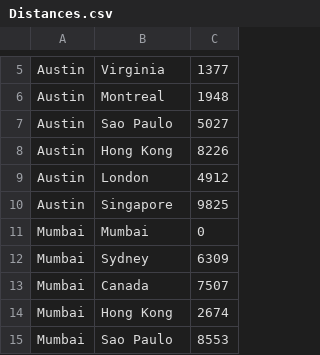
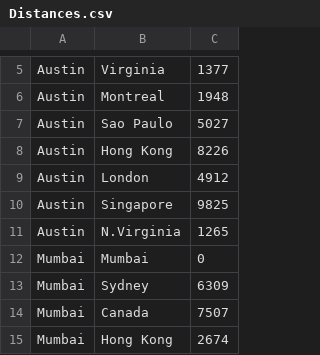
Before and after one commit to ikeroy/Ping-science-fair, a CSV file: Distances.csv, drawn as a sheet; only a part is shown, gaps mark what is left out; the shorter side is filled out with more unchanged rows.

Commit message:
Added missing distance from Austin to N.Virginia

```diff
--- a/Distances.csv
+++ b/Distances.csv
@@ -10,2 +10,3 @@ Austin,London,4912
 Austin,Singapore,9825
+Austin,N.Virginia,1265
 Mumbai,Mumbai,0
```
